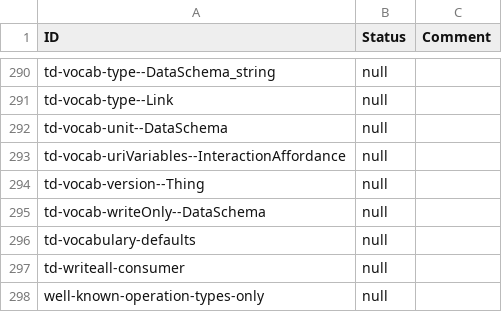
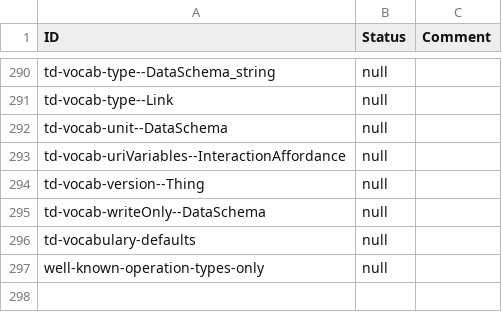
Before and after one commit to w3c/wot-thing-description, a CSV file: testing/inputs/results/template.csv, drawn as a sheet; only a part is shown, gaps mark what is left out; the diff names each change by its address in the sheet, - before the commit and + after, or states it on an @@ line.

Commit message:
remove at-risk writeall-consumer assertion

```diff
--- a/testing/inputs/results/template.csv
+++ b/testing/inputs/results/template.csv
-row 297: td-writeall-consumer | null
```
Also changed, not shown: 11 other files.
